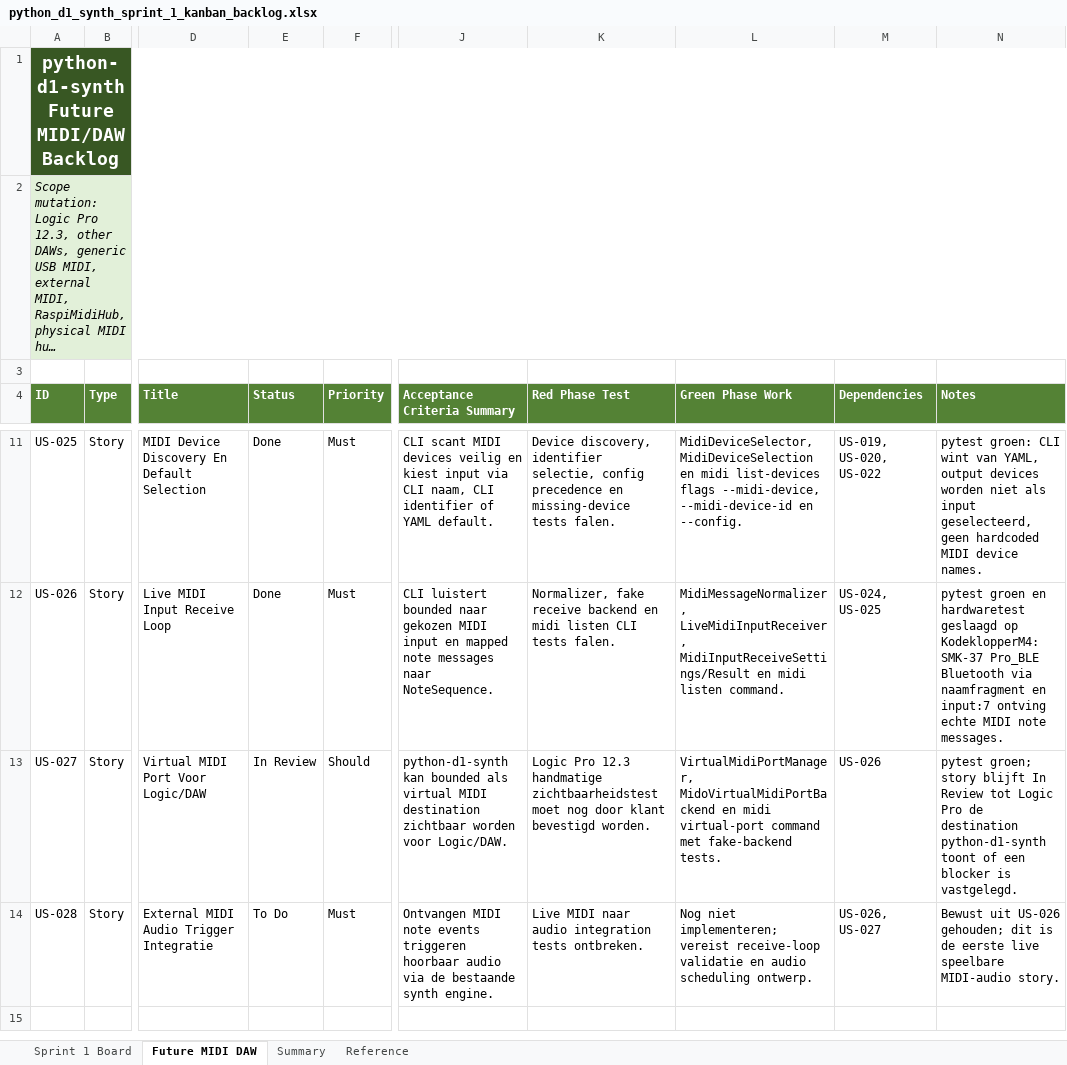
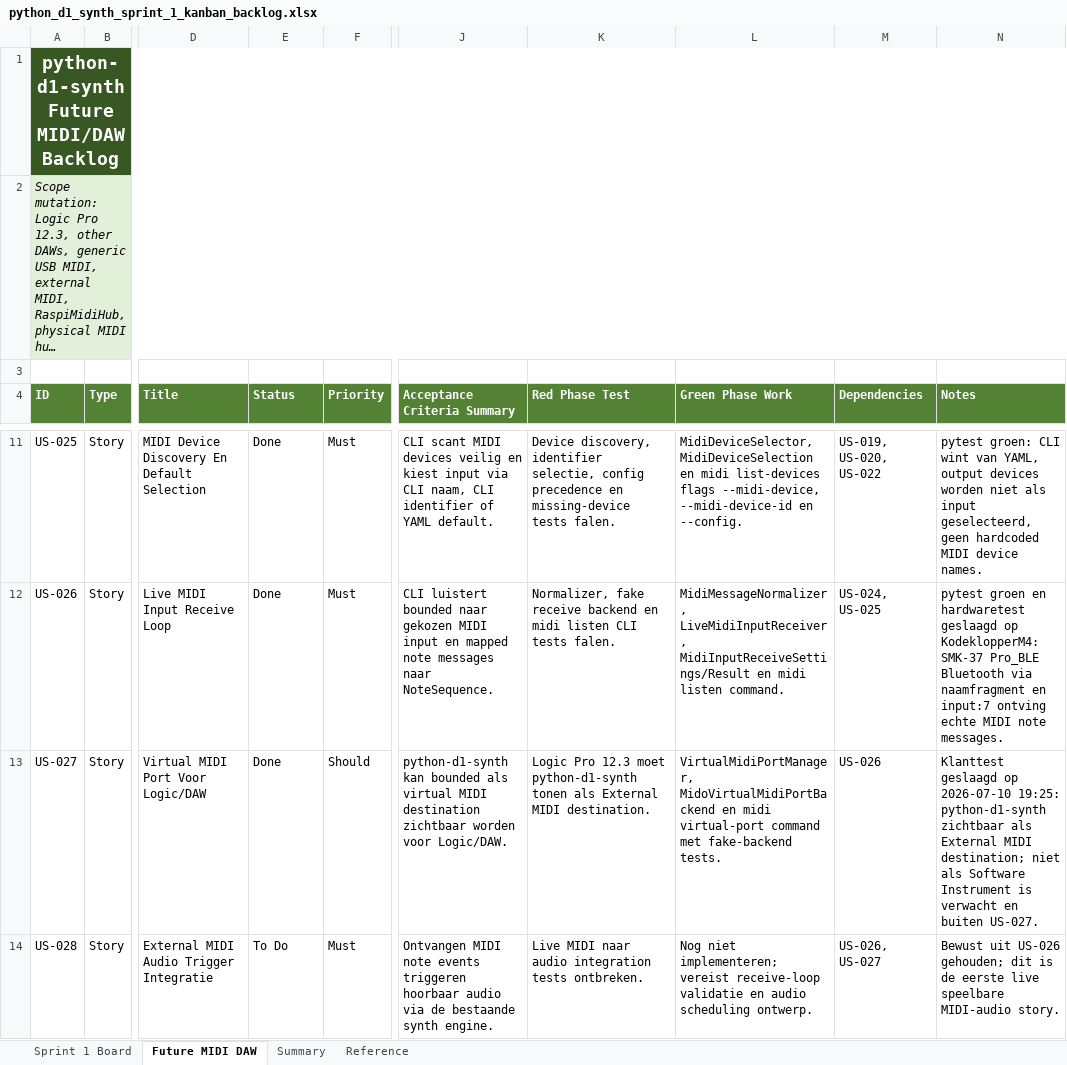
Before and after one commit to pappavis/python-d1-synth, an Excel workbook: outputs/CHATOD-20260709-D1PY-MVP-001/python_d1_synth_sprint_1_kanban_backlog.xlsx, sheet Future MIDI DAW, drawn as a sheet; only a part is shown, gaps mark what is left out; long unchanged cells end in …; values as stored, in another font and other column widths than the file's, no borders; table styles not drawn; the diff names each change by its address in the sheet, - before the commit and + after, or states it on an @@ line.

Commit message:
Record US-027 Logic validation

```diff
--- a/outputs/CHATOD-20260709-D1PY-MVP-001/python_d1_synth_sprint_1_kanban_backlog.xlsx (sheet Future MIDI DAW)
+++ b/outputs/CHATOD-20260709-D1PY-MVP-001/python_d1_synth_sprint_1_kanban_backlog.xlsx (sheet Future MIDI DAW)
-E13 (Status): In Review
+E13 (Status): Done
-K13 (Red Phase Test): …Pro 12.3 handmatige zichtbaarheidstest moet nog door klant bevestigd worden.
+K13 (Red Phase Test): …Pro 12.3 moet python-d1-synth tonen als External MIDI destination.
-N13 (Notes): pytest groen; story blijft In Review tot Logic Pro de destination python-d1-synth toont of een blocker is vastgelegd.
+N13 (Notes): Klanttest geslaagd op 2026-07-10 19:25: python-d1-synth zichtbaar als External MIDI destination; niet als Software Instrument is verwacht en buiten US-027.
```
Also changed, not shown: 6 other files.
